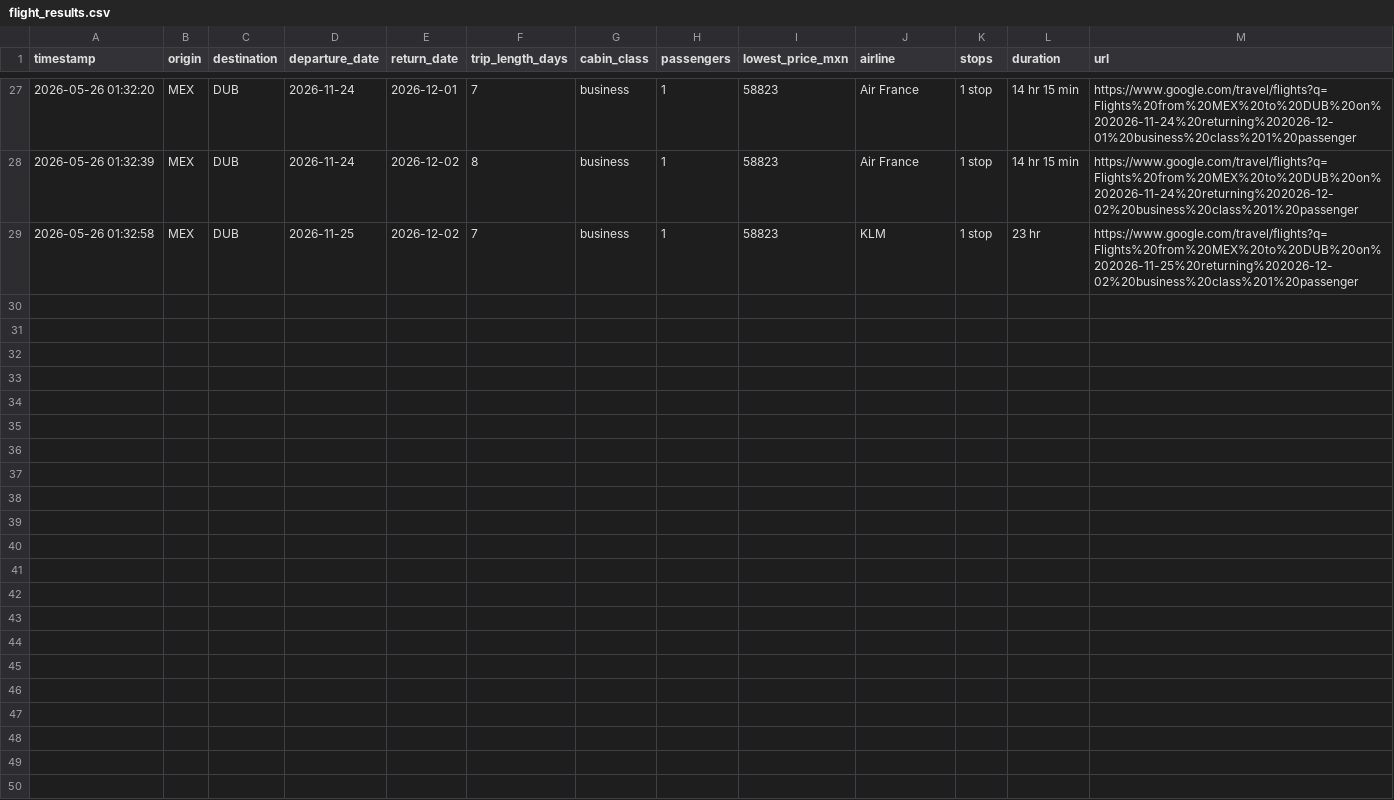
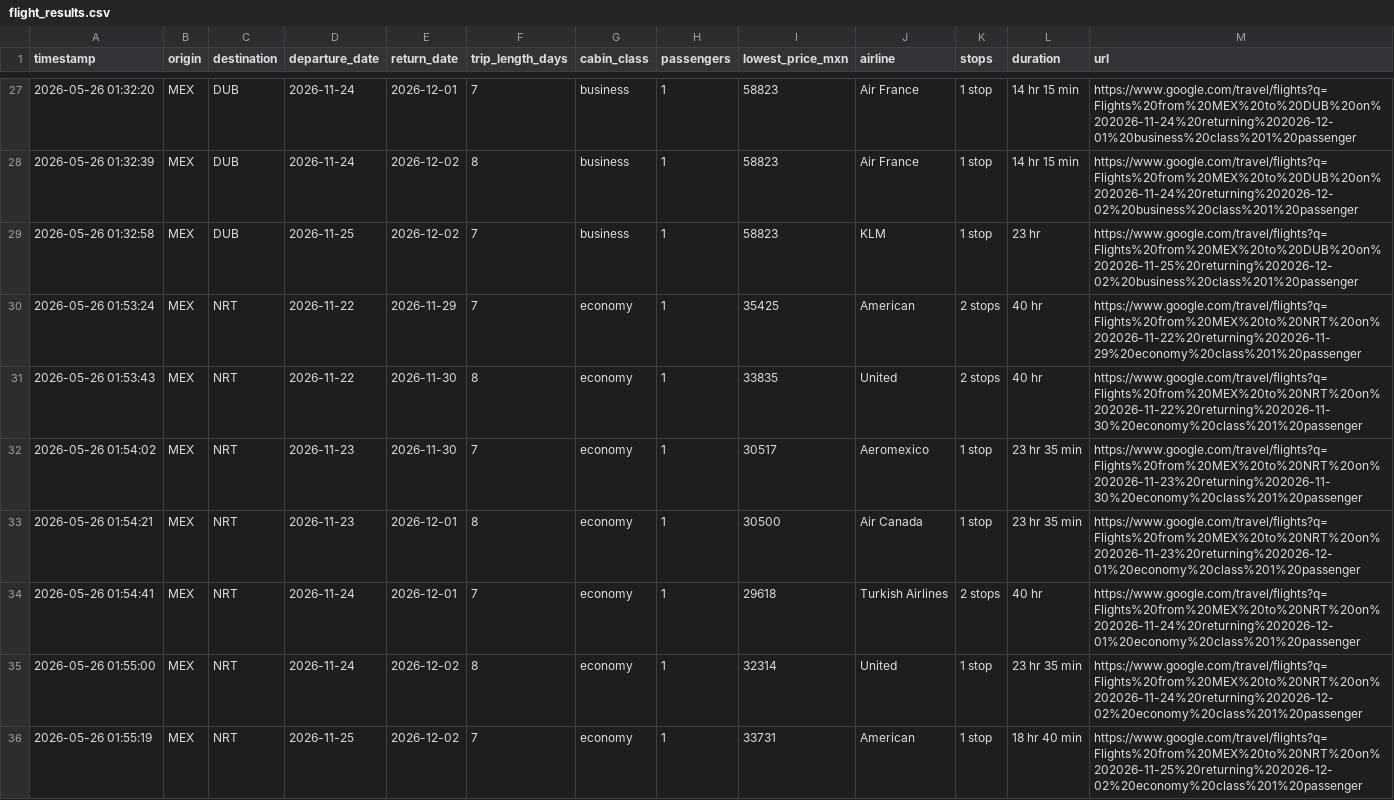
Before and after one commit to 8bwrj2g4ds-tech/flight-scanner-private, a CSV file: flight_results.csv, drawn as a sheet; only a part is shown, gaps mark what is left out; the diff covers the shown part only; the diff names each change by its address in the sheet, - before the commit and + after, or states it on an @@ line.

```diff
--- a/flight_results.csv
+++ b/flight_results.csv
+row 30: 2026-05-26 01:53:24 | MEX | NRT | 2026-11-22 | 2026-11-29 | 7 | economy | 1 | 35425 | American | 2 stops | 40 hr | https://www.google.com/travel/flights?q=Flights%20from%20MEX%20to%20NRT%20on%202026-11-22%20returning%202026-11-29%20economy%20class%201%20passenger
+row 31: 2026-05-26 01:53:43 | MEX | NRT | 2026-11-22 | 2026-11-30 | 8 | economy | 1 | 33835 | United | 2 stops | 40 hr | https://www.google.com/travel/flights?q=Flights%20from%20MEX%20to%20NRT%20on%202026-11-22%20returning%202026-11-30%20economy%20class%201%20passenger
+row 32: 2026-05-26 01:54:02 | MEX | NRT | 2026-11-23 | 2026-11-30 | 7 | economy | 1 | 30517 | Aeromexico | 1 stop | 23 hr 35 min | https://www.google.com/travel/flights?q=Flights%20from%20MEX%20to%20NRT%20on%202026-11-23%20returning%202026-11-30%20economy%20class%201%20passenger
+row 33: 2026-05-26 01:54:21 | MEX | NRT | 2026-11-23 | 2026-12-01 | 8 | economy | 1 | 30500 | Air Canada | 1 stop | 23 hr 35 min | https://www.google.com/travel/flights?q=Flights%20from%20MEX%20to%20NRT%20on%202026-11-23%20returning%202026-12-01%20economy%20class%201%20passenger
+row 34: 2026-05-26 01:54:41 | MEX | NRT | 2026-11-24 | 2026-12-01 | 7 | economy | 1 | 29618 | Turkish Airlines | 2 stops | 40 hr | https://www.google.com/travel/flights?q=Flights%20from%20MEX%20to%20NRT%20on%202026-11-24%20returning%202026-12-01%20economy%20class%201%20passenger
+row 35: 2026-05-26 01:55:00 | MEX | NRT | 2026-11-24 | 2026-12-02 | 8 | economy | 1 | 32314 | United | 1 stop | 23 hr 35 min | https://www.google.com/travel/flights?q=Flights%20from%20MEX%20to%20NRT%20on%202026-11-24%20returning%202026-12-02%20economy%20class%201%20passenger
+row 36: 2026-05-26 01:55:19 | MEX | NRT | 2026-11-25 | 2026-12-02 | 7 | economy | 1 | 33731 | American | 1 stop | 18 hr 40 min | https://www.google.com/travel/flights?q=Flights%20from%20MEX%20to%20NRT%20on%202026-11-25%20returning%202026-12-02%20economy%20class%201%20passenger
```
Also changed, not shown: 7 added rows elsewhere in this file.
